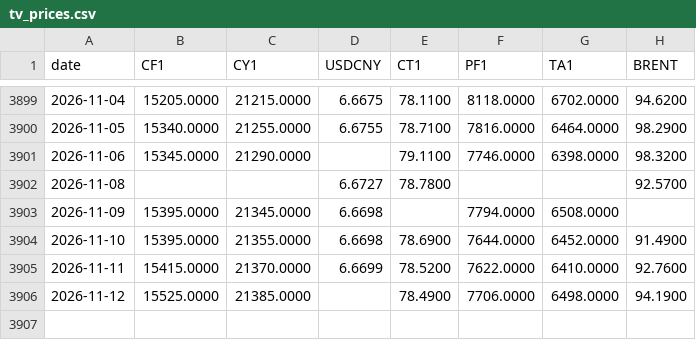
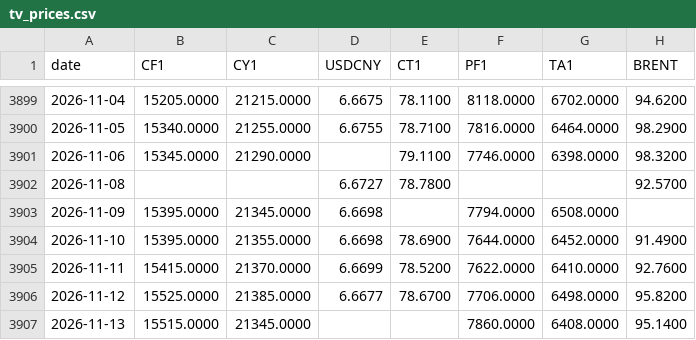
Before and after one commit to BMR-Com/Brazil--trade, a CSV file: data/china/tv_prices.csv, drawn as a sheet; only a part is shown, gaps mark what is left out.

Commit message:
data: China cotton 2026-11-13

```diff
--- a/data/china/tv_prices.csv
+++ b/data/china/tv_prices.csv
@@ -3905,2 +3905,3 @@ date,CF1,CY1,USDCNY,CT1,PF1,TA1,BRENT
 2026-11-11,15415.0000,21370.0000,6.6699,78.5200,7622.0000,6410.0000,92.7600
-2026-11-12,15525.0000,21385.0000,,78.4900,7706.0000,6498.0000,94.1900
+2026-11-12,15525.0000,21385.0000,6.6677,78.6700,7706.0000,6498.0000,95.8200
+2026-11-13,15515.0000,21345.0000,,,7860.0000,6408.0000,95.1400
```
Also changed, not shown: 5 other files.
